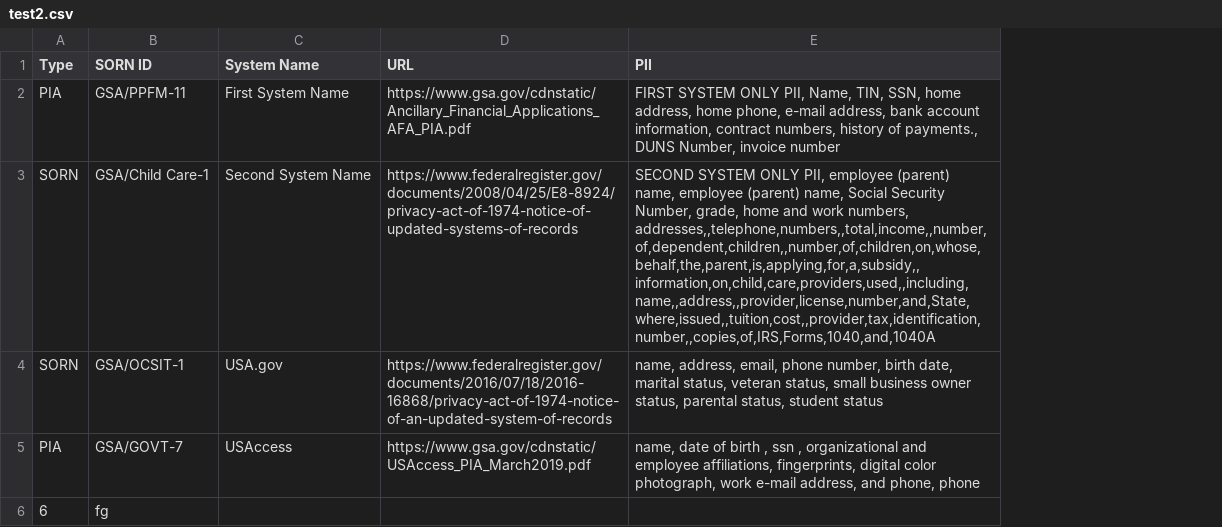
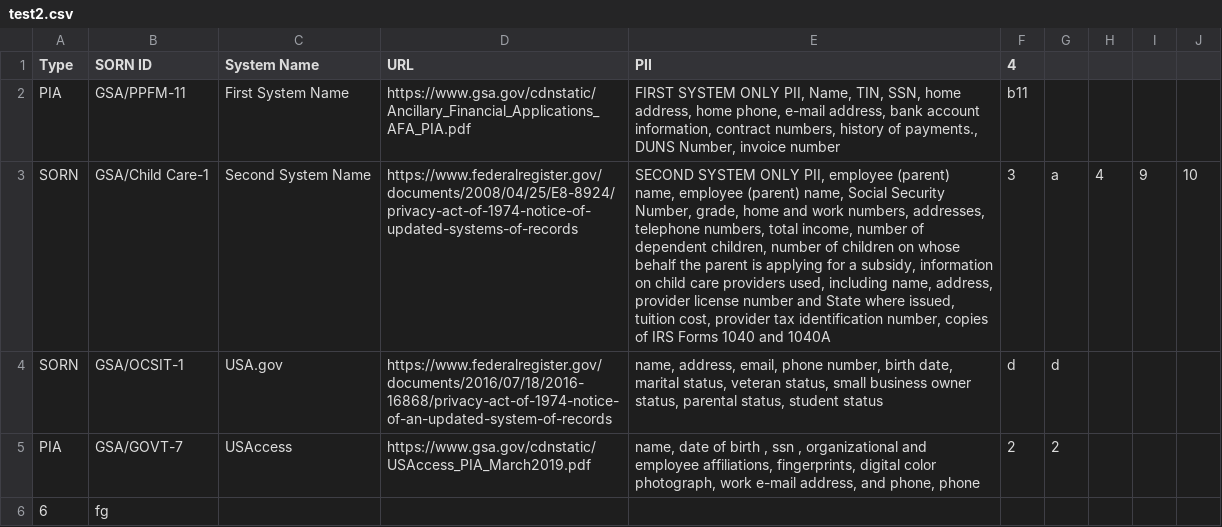
Before and after one commit to peterrowland/test-GS-commits, a CSV file: test2.csv, drawn as a sheet; the diff names each change by its address in the sheet, - before the commit and + after, or states it on an @@ line.

Commit message:
publish data on 2020-03-11

```diff
--- a/test2.csv
+++ b/test2.csv
+column F (4), rows 2-5: b11 | 3 | d | 2
+column G, rows 3-5: a | d | 2
+column H, row 3: 4
+column I, row 3: 9
+column J, row 3: 10
-E3 (PII): …work numbers, addresses,,telephone,numbers,,total,income,,number,of,dependent,children,,number,of,children,on,whose,behalf,the,parent,is,applying,for,a,subsidy,,information,on,child,care,providers,used,,including,name,,address,,provider,license,number,and,State,where,issued,,tuition,cost,,provider,tax,identification,number,,copies,of,IRS,Forms,1040,and,1040A
+E3 (PII): …work numbers, addresses, telephone numbers, total income, number of dependent children, number of children on whose behalf the parent is applying for a subsidy, information on child care providers used, including name, address, provider license number and State where issued, tuition cost, provider tax identification number, copies of IRS Forms 1040 and 1040A
```
